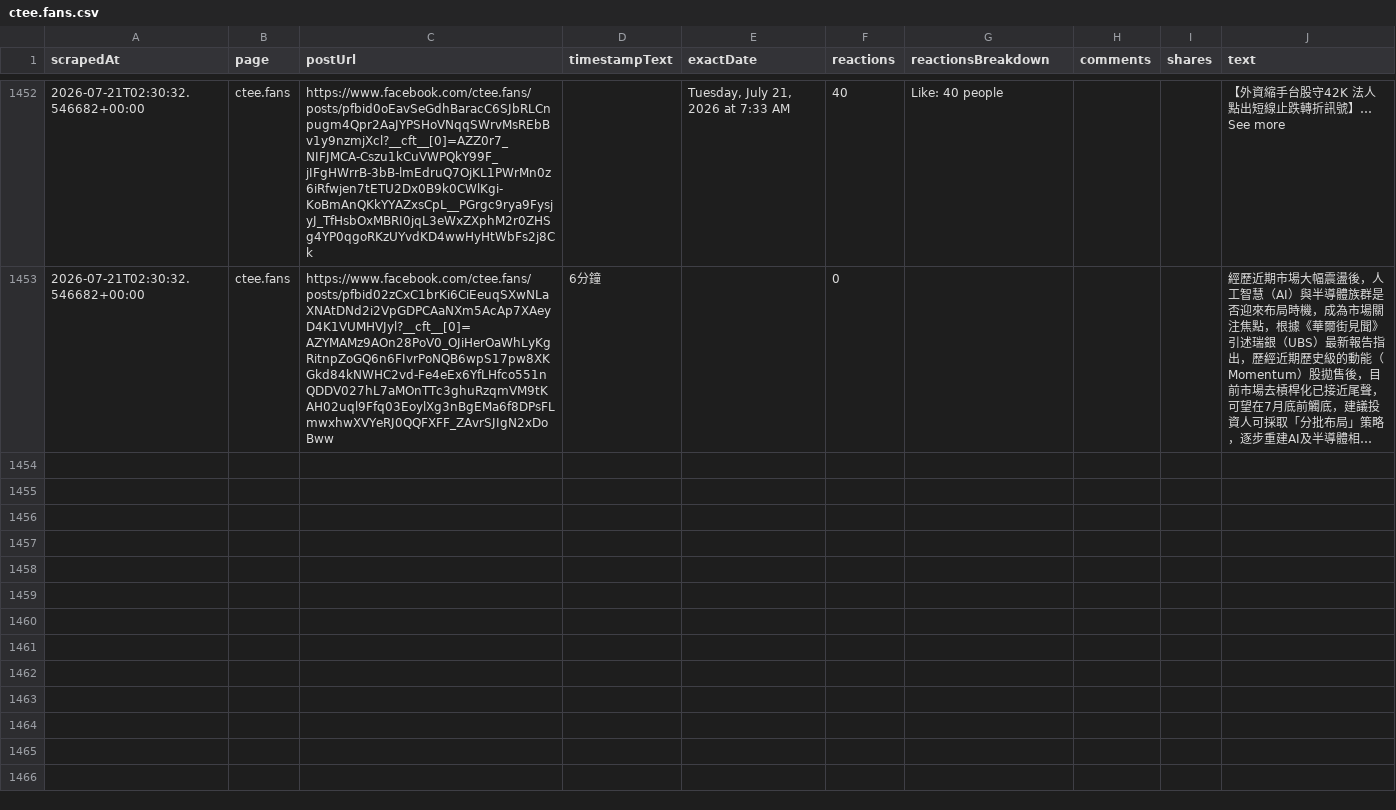
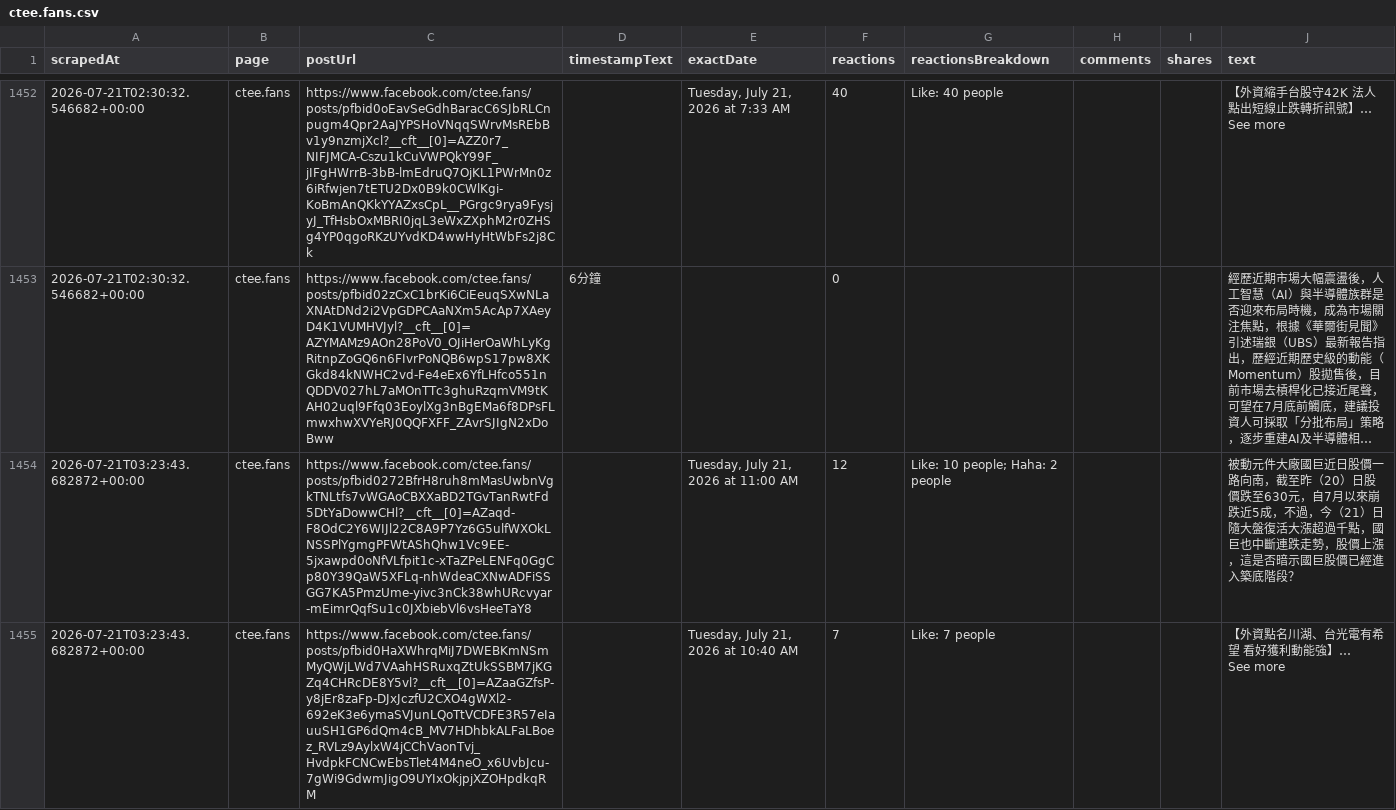
Before and after one commit to elainekaotf/TrendForceDashboard, a CSV file: csv/facebook/ctee.fans.csv, drawn as a sheet; only a part is shown, gaps mark what is left out; long unchanged cells end in …; ↵ is a line break in a cell; the diff covers the shown part only; the diff names each change by its address in the sheet, - before the commit and + after, or states it on an @@ line.

```diff
--- a/csv/facebook/ctee.fans.csv
+++ b/csv/facebook/ctee.fans.csv
+row 1454: 2026-07-21T03:23:43.682872+00:00 | ctee.fans | https://www.facebook.com/ctee.fans/posts/pfbid0272BfrH8ruh8mMasUwbnVgkTNLtfs7vWGAoCBXXaBD2TGvTanRwtFd5DtYaDowwCHl?__cft__[0]=AZaqd-F8OdC2Y6WIJl22C8A9P7Yz6G5ulfWXOkLNSSPlYgmgPFWtAShQhw1Vc9EE-5jxawpd0oNfVLfpit1c-xTaZPeLENFq0GgCp80Y39QaW5XFLq-nhWdeaCXNwADFiSSGG7KA5PmzUme-yivc3nCk38whURcvyar-mEimrQqfSu1c0JXbiebVl6vsHeeTaY8 |  | Tuesday, July 21, 2026 at 11:00 AM | 12 | Like: 10 people; Haha: 2 people |  |  | 被動元件大廠國巨近日股價一路向南，截至昨（20）日股價跌至630元，自7月以來崩跌近5成，不過，今（21）日隨大盤復活大漲超過千點，國巨也中斷連跌走勢，股價上漲，這是否暗示國巨股價已經進入築底階段？
+row 1455: 2026-07-21T03:23:43.682872+00:00 | ctee.fans | https://www.facebook.com/ctee.fans/posts/pfbid0HaXWhrqMiJ7DWEBKmNSmMyQWjLWd7VAahHSRuxqZtUkSSBM7jKGZq4CHRcDE8Y5vl?__cft__[0]=AZaaGZfsP-y8jEr8zaFp-DJxJczfU2CXO4gWXl2-692eK3e6ymaSVJunLQoTtVCDFE3R57eIauuSH1GP6dQm4cB_MV7HDhbkALFaLBoez_RVLz9AylxW4jCChVaonTvj_HvdpkFCNCwEbsTlet4M4neO_x6UvbJcu-7gWi9GdwmJigO9UYIxOkjpjXZOHpdkqRM |  | Tuesday, July 21, 2026 at 10:40 AM | 7 | Like: 7 people |  |  | 【外資點名川湖、台光電有希望 看好獲利動能強】… ↵ See more
```
Also changed, not shown: 1 added row elsewhere in this file, csv/facebook/technewsinside.csv, 2 other files.
